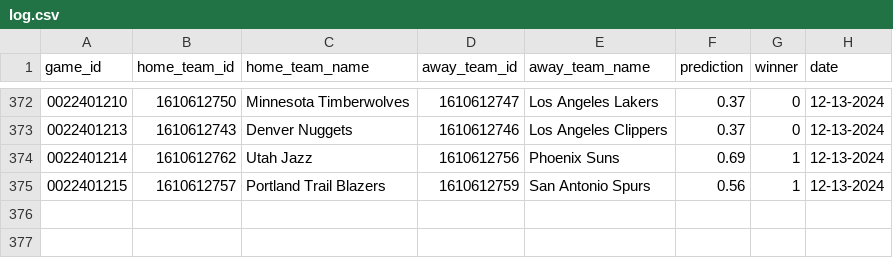
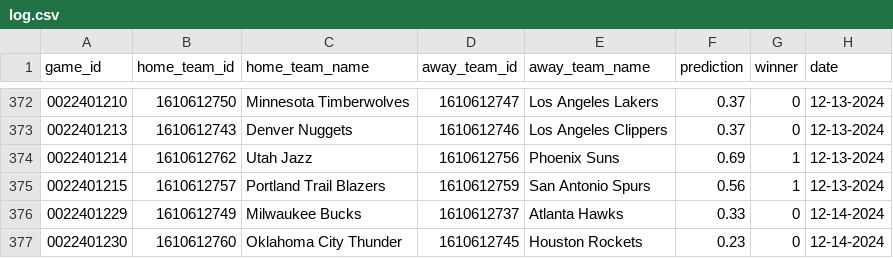
Before and after one commit to globalgumbs/globalgumbs.com, a CSV file: artifacts/log.csv, drawn as a sheet; only a part is shown, gaps mark what is left out.

```diff
--- a/artifacts/log.csv
+++ b/artifacts/log.csv
@@ -375 +375,3 @@ game_id,home_team_id,home_team_name,away_team_id,away_team_name,prediction,winne
 0022401215,1610612757,Portland Trail Blazers,1610612759,San Antonio Spurs,0.56,1,12-13-2024
+0022401229,1610612749,Milwaukee Bucks,1610612737,Atlanta Hawks,0.33,0,12-14-2024
+0022401230,1610612760,Oklahoma City Thunder,1610612745,Houston Rockets,0.23,0,12-14-2024
```
Also changed, not shown: 2 other files.
